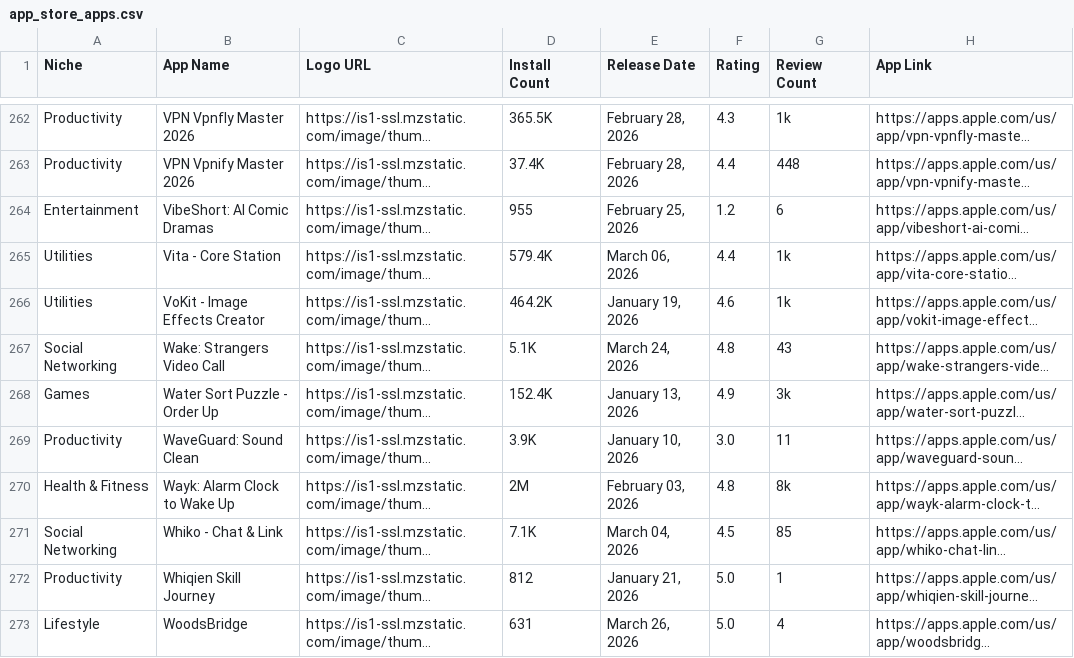
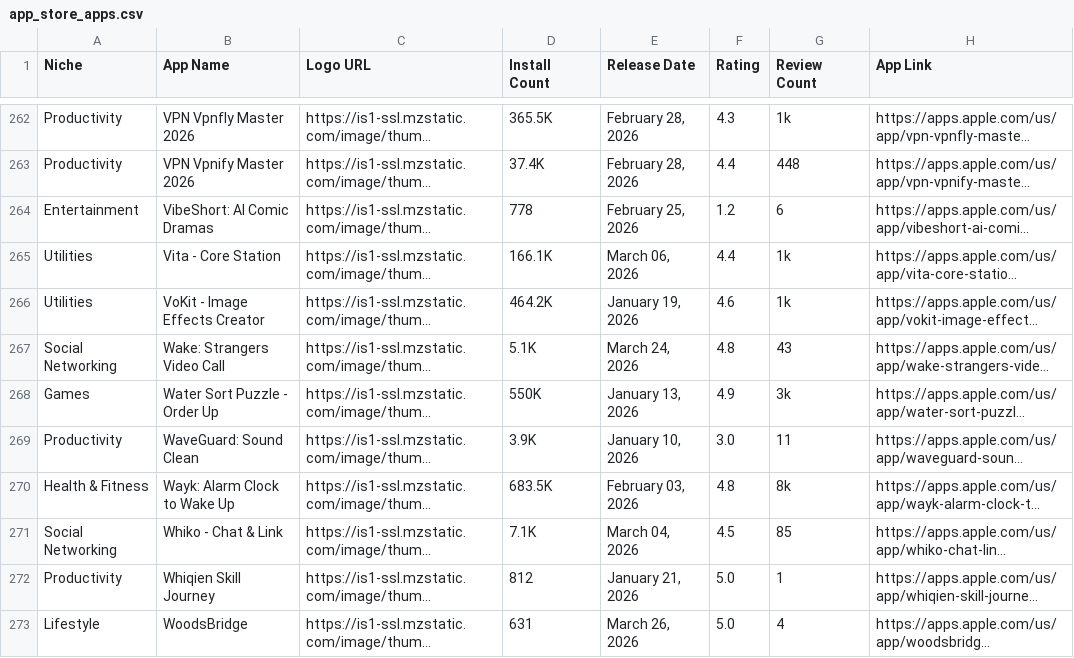
Before and after one commit to zakariaferzazi/automations_saso, a CSV file: app_store_apps.csv, drawn as a sheet; only a part is shown, gaps mark what is left out; long unchanged cells end in …; the diff covers the shown part only; the diff names each change by its address in the sheet, - before the commit and + after, or states it on an @@ line.

```diff
--- a/app_store_apps.csv
+++ b/app_store_apps.csv
-D264 (Install Count): 955
+D264 (Install Count): 778
-D265 (Install Count): 579.4K
+D265 (Install Count): 166.1K
-D268 (Install Count): 152.4K
+D268 (Install Count): 550K
-D270 (Install Count): 2M
+D270 (Install Count): 683.5K
```
Also changed, not shown: 51 edited cells elsewhere in this file.
